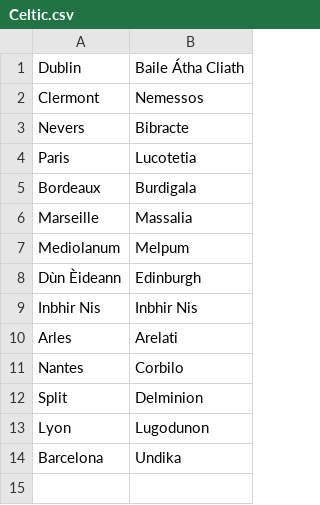
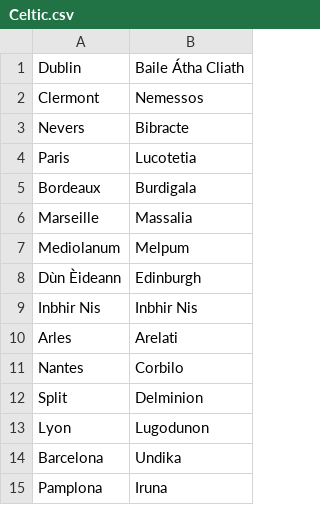
Before and after one commit to crossCiv4/DoC-Cross-Overhaul, a CSV file: Assets/Maps/Translations/Celtic.csv, drawn as a sheet.

```diff
--- a/Assets/Maps/Translations/Celtic.csv
+++ b/Assets/Maps/Translations/Celtic.csv
@@ -14 +14,2 @@ Lyon,Lugodunon
 Barcelona,Undika
+Pamplona,Iruna
```
Also changed, not shown: Assets/Maps/Translations/Arabic.csv, Assets/Maps/Translations/Dutch.csv, 22 other files.
